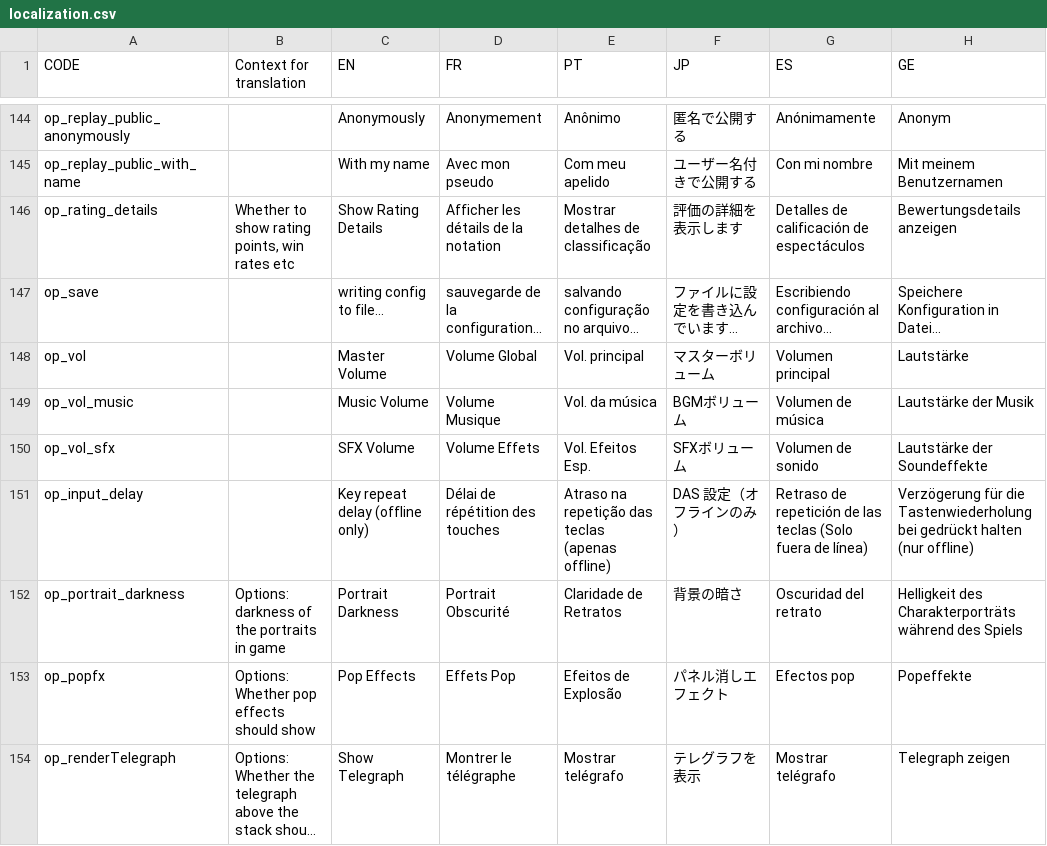
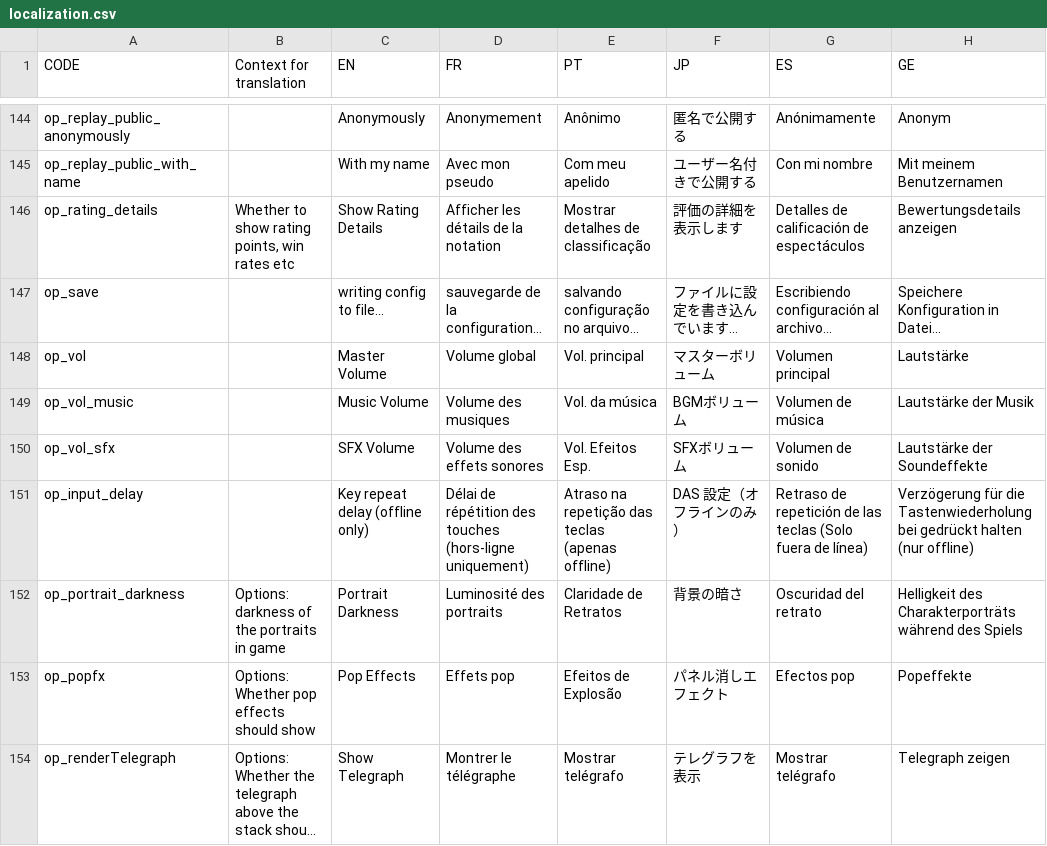
Before and after one commit to panel-attack/panel-game, a CSV file: client/assets/localization.csv, drawn as a sheet; only a part is shown, gaps mark what is left out; long unchanged cells end in …; the diff covers the shown part only; the diff names each change by its address in the sheet, - before the commit and + after, or states it on an @@ line.

```diff
--- a/client/assets/localization.csv
+++ b/client/assets/localization.csv
-D148 (FR): Volume Global
+D148 (FR): Volume global
-D149 (FR): Volume Musique
+D149 (FR): Volume des musiques
-D150 (FR): Volume Effets
+D150 (FR): Volume des effets sonores
-D151 (FR): Délai de répétition des touches
+D151 (FR): Délai de répétition des touches (hors-ligne uniquement)
-D152 (FR): Portrait Obscurité
+D152 (FR): Luminosité des portraits
-D153 (FR): Effets Pop
+D153 (FR): Effets pop
```
Also changed, not shown: 5 removed rows and 101 edited cells elsewhere in this file.
